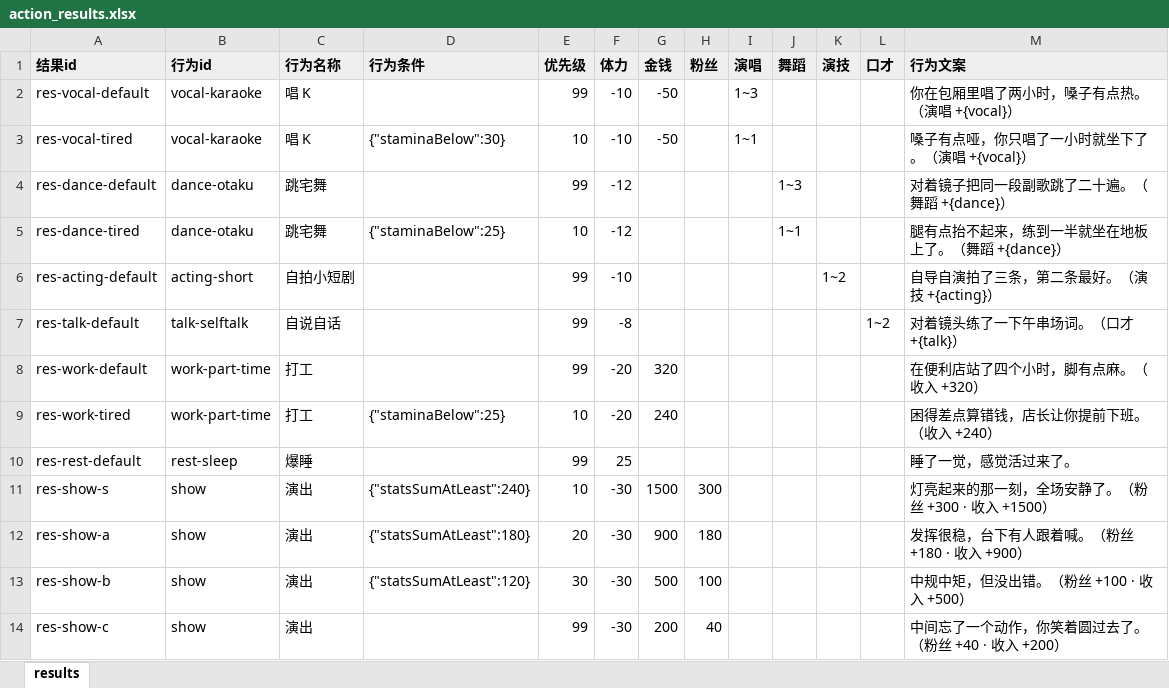
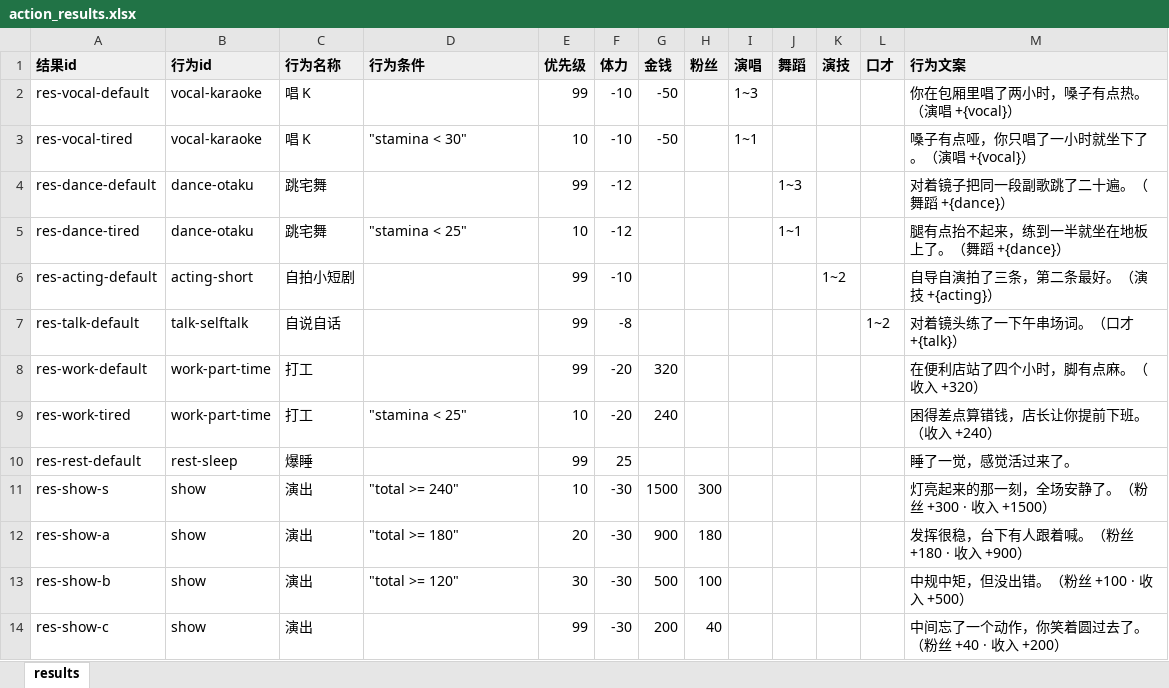
Before and after one commit to chinshi/idollife, an Excel workbook: content/action_results.xlsx, sheet results, drawn as a sheet; values as stored, in another font and other column widths than the file's, no borders; the diff names each change by its address in the sheet, - before the commit and + after, or states it on an @@ line.

```diff
--- a/content/action_results.xlsx (sheet results)
+++ b/content/action_results.xlsx (sheet results)
-D3 (行为条件): {"staminaBelow":30}
+D3 (行为条件): "stamina < 30"
-D5 (行为条件): {"staminaBelow":25}
+D5 (行为条件): "stamina < 25"
-D9 (行为条件): {"staminaBelow":25}
+D9 (行为条件): "stamina < 25"
-D11 (行为条件): {"statsSumAtLeast":240}
+D11 (行为条件): "total >= 240"
-D12 (行为条件): {"statsSumAtLeast":180}
+D12 (行为条件): "total >= 180"
-D13 (行为条件): {"statsSumAtLeast":120}
+D13 (行为条件): "total >= 120"
```
Also changed, not shown: content/actions.xlsx, content/attributes.xlsx, 17 other files.
